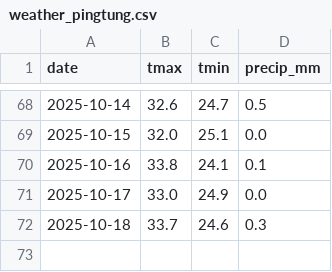
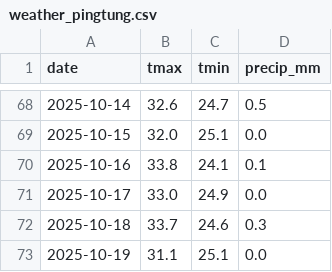
Before and after one commit to btohri/daily-job-demo, a CSV file: data/weather_pingtung.csv, drawn as a sheet; only a part is shown, gaps mark what is left out; the diff names each change by its address in the sheet, - before the commit and + after, or states it on an @@ line.

```diff
--- a/data/weather_pingtung.csv
+++ b/data/weather_pingtung.csv
+row 73: 2025-10-19 | 31.1 | 25.1 | 0.0
```
